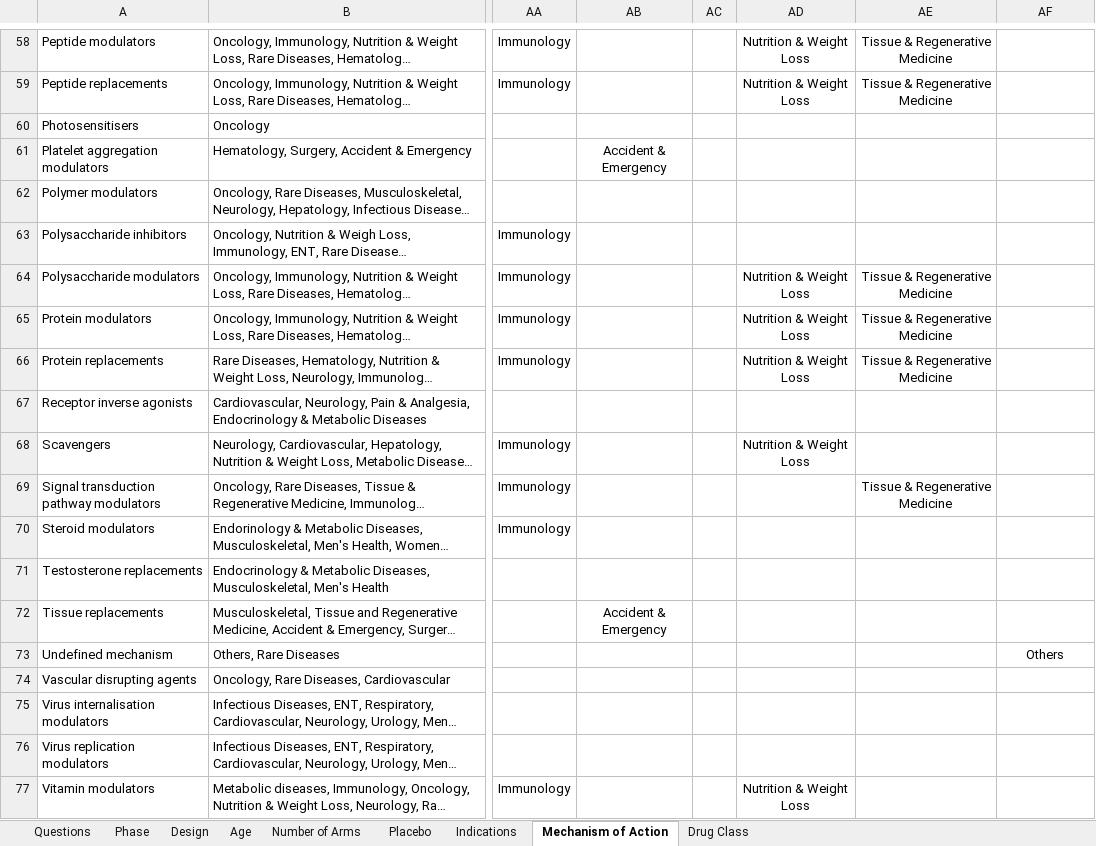
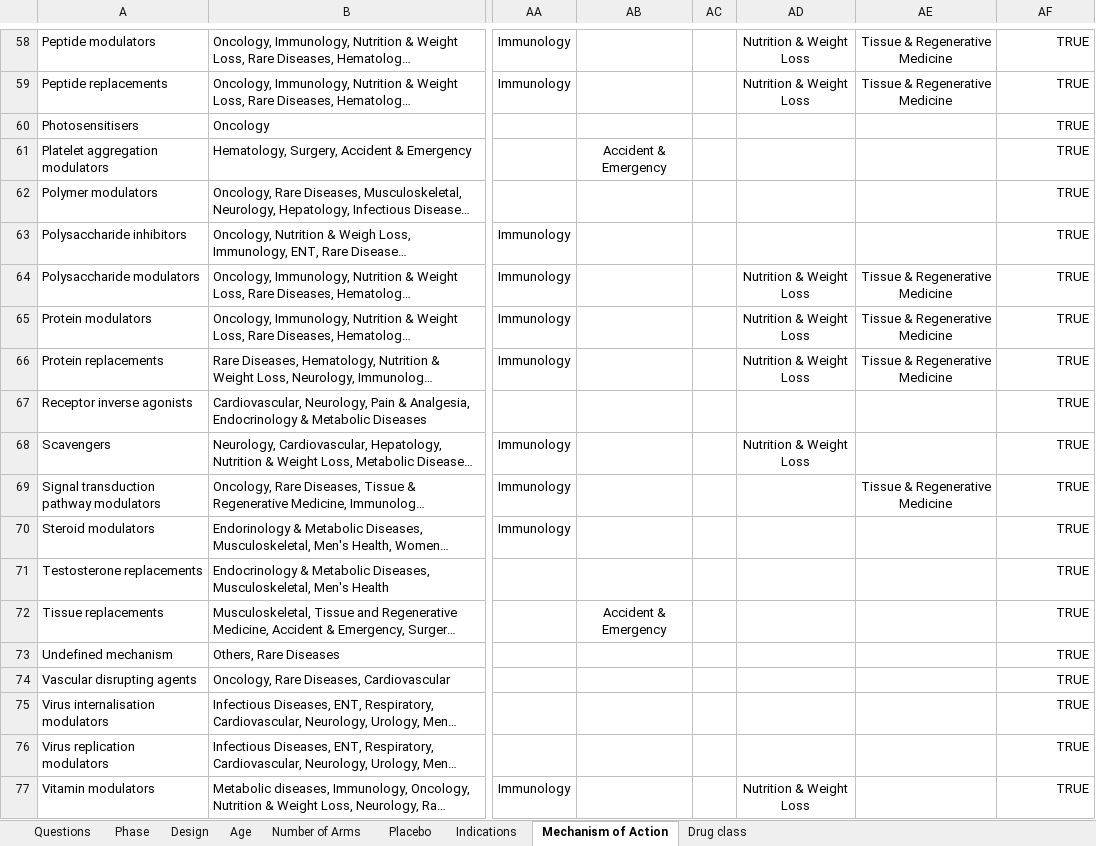
Before and after one commit to anuj-vadecha/TrialCapSampleForm, an Excel workbook: questions.xlsx, sheet Mechanism of Action, drawn as a sheet; only a part is shown, gaps mark what is left out; long unchanged cells end in …; values as stored, in another font and other column widths than the file's, no borders; charts and pictures not drawn; the diff covers the shown part only; the diff names each change by its address in the sheet, - before the commit and + after, or states it on an @@ line.

```diff
--- a/questions.xlsx (sheet Mechanism of Action)
+++ b/questions.xlsx (sheet Mechanism of Action)
-sheet tab: Drug Class
+sheet tab: Drug class
-AF58:AF72: (empty)
+AF58:AF72: TRUE
-AF73: Others
+AF73: TRUE
-AF73 alignment: center
+AF73 alignment: right
-AF74:AF77: (empty)
+AF74:AF77: TRUE
```
Also changed, not shown: 56 edited cells elsewhere in this sheet, sheet Indications, charts or pictures, 2 other files.
